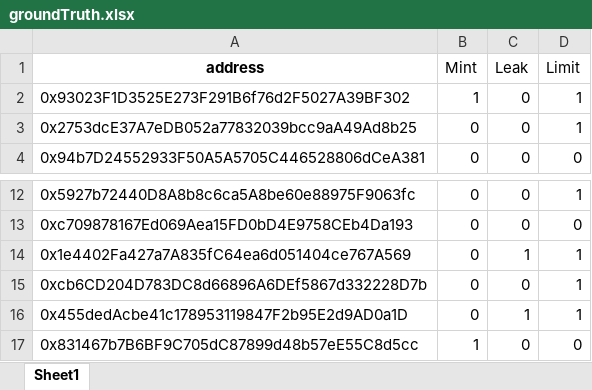
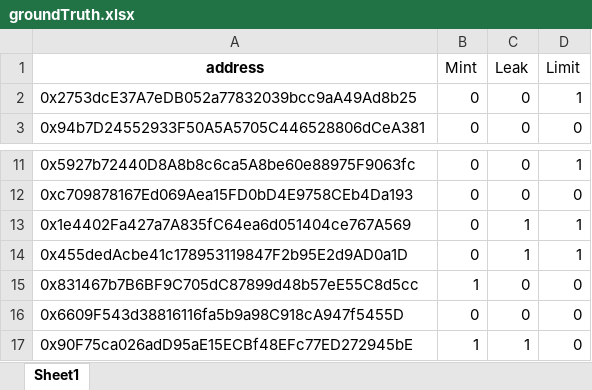
Before and after one commit to yongkangc/LLM-Auditor, an Excel workbook: test-contracts/dataset/groundtruth/groundTruth.xlsx, sheet Sheet1, drawn as a sheet; only a part is shown, gaps mark what is left out; the shorter side is filled out with more unchanged rows; values as stored, in another font and other column widths than the file's, no borders; the diff names each change by its address in the sheet, - before the commit and + after, or states it on an @@ line.

```diff
--- a/test-contracts/dataset/groundtruth/groundTruth.xlsx (sheet Sheet1)
+++ b/test-contracts/dataset/groundtruth/groundTruth.xlsx (sheet Sheet1)
-row 2: 0x93023F1D3525E273F291B6f76d2F5027A39BF302 | 1 | 0 | 1
-row 15: 0xcb6CD204D783DC8d66896A6DEf5867d332228D7b | 0 | 0 | 1
```
Also changed, not shown: 3 other files.
